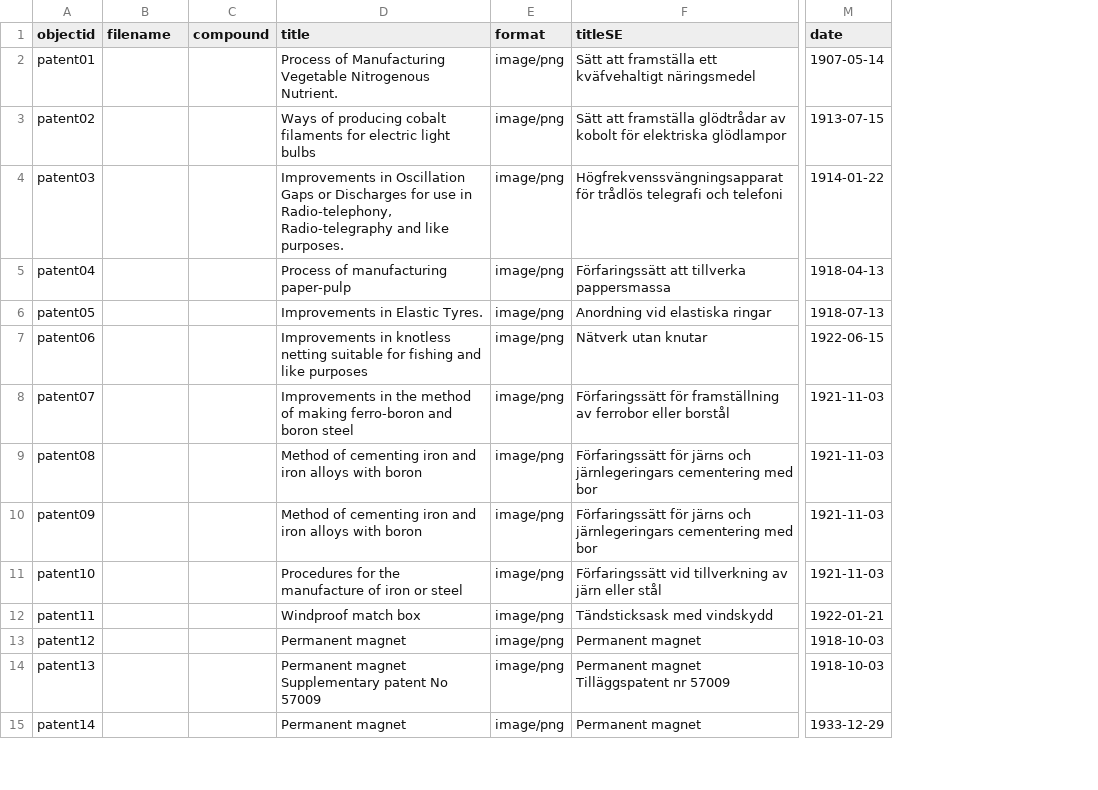
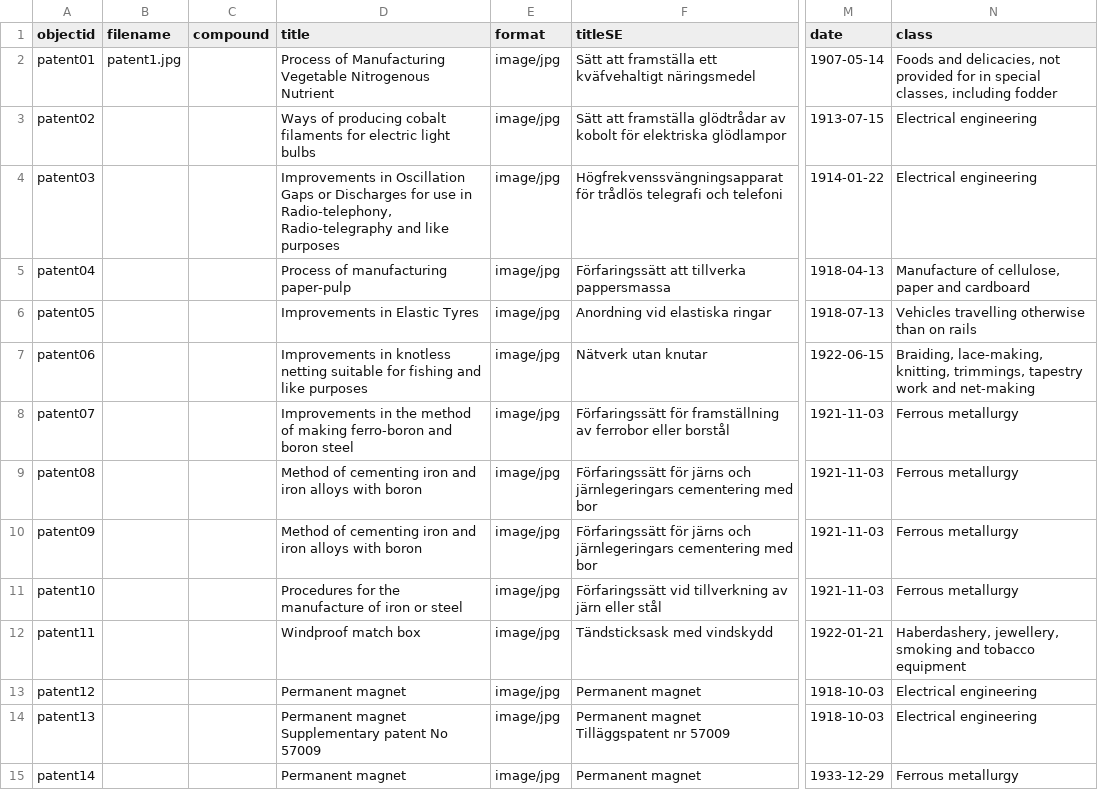
Before and after one commit to yuntingxie/patent_collection, a CSV file: _data/patent_metadata.csv, drawn as a sheet; only a part is shown, gaps mark what is left out; the diff covers the shown part only; the diff names each change by its address in the sheet, - before the commit and + after, or states it on an @@ line.

Commit message:
update metadata

```diff
--- a/_data/patent_metadata.csv
+++ b/_data/patent_metadata.csv
+column N (class), rows 2-15: Foods and delicacies, not provided for in special classes, including fodder | Electrical engineering | Electrical engineering | Manufacture of cellulose, paper and cardboard | Vehicles travelling otherwise than on rails | Braiding, lace-making, knitting, trimmings, tapestry work and net-making | Ferrous metallurgy | Ferrous metallurgy | Ferrous metallurgy | Ferrous metallurgy | Haberdashery, jewellery, smoking and tobacco equipment | Electrical engineering | Electrical engineering | Ferrous metallurgy
-B2 (filename): (empty)
+B2 (filename): patent1.jpg
-D2 (title): …Vegetable Nitrogenous Nutrient.
+D2 (title): …Vegetable Nitrogenous Nutrient
-E2:E15 (format): image/png
+E2:E15 (format): image/jpg
-D4 (title): …and like purposes.
+D4 (title): …and like purposes
-D6 (title): Improvements in Elastic Tyres.
+D6 (title): Improvements in Elastic Tyres
```
Also changed, not shown: 40 edited cells elsewhere in this file.
